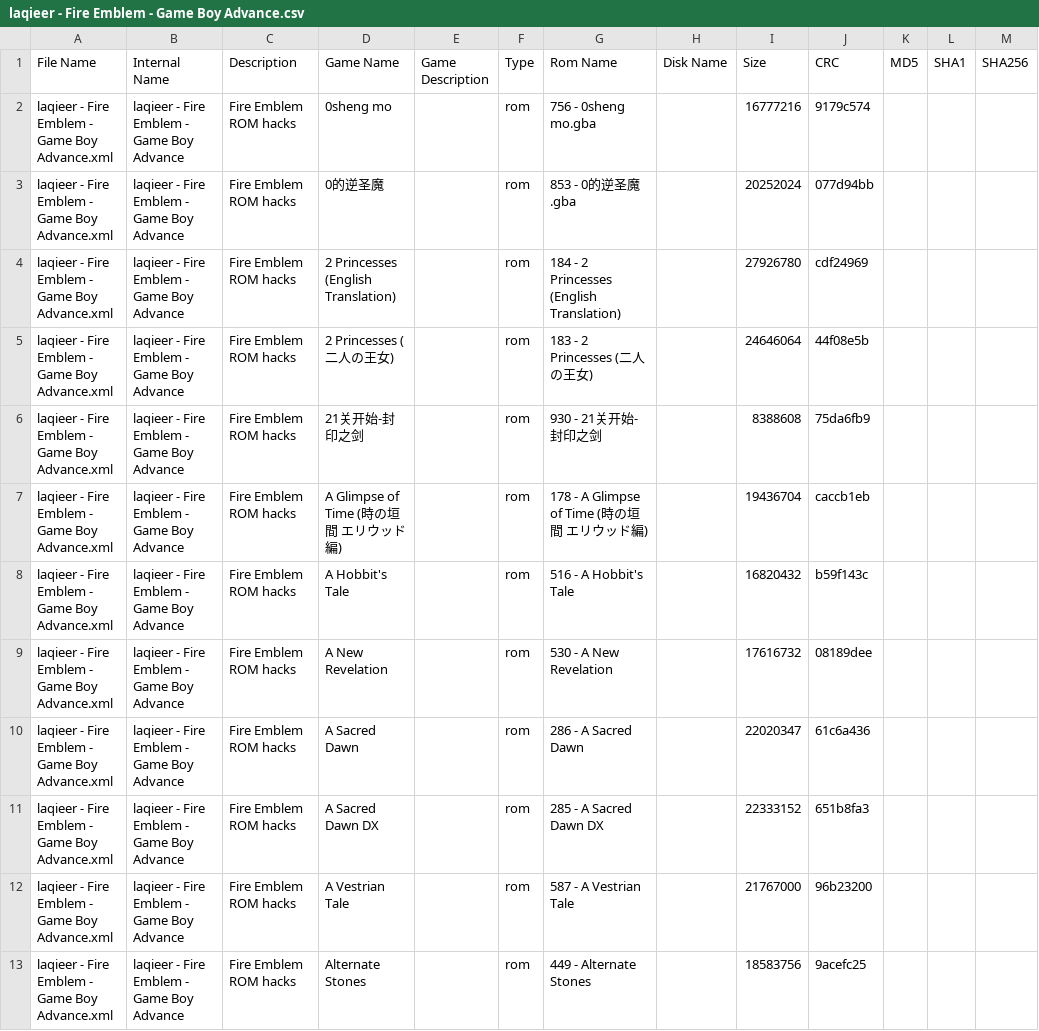
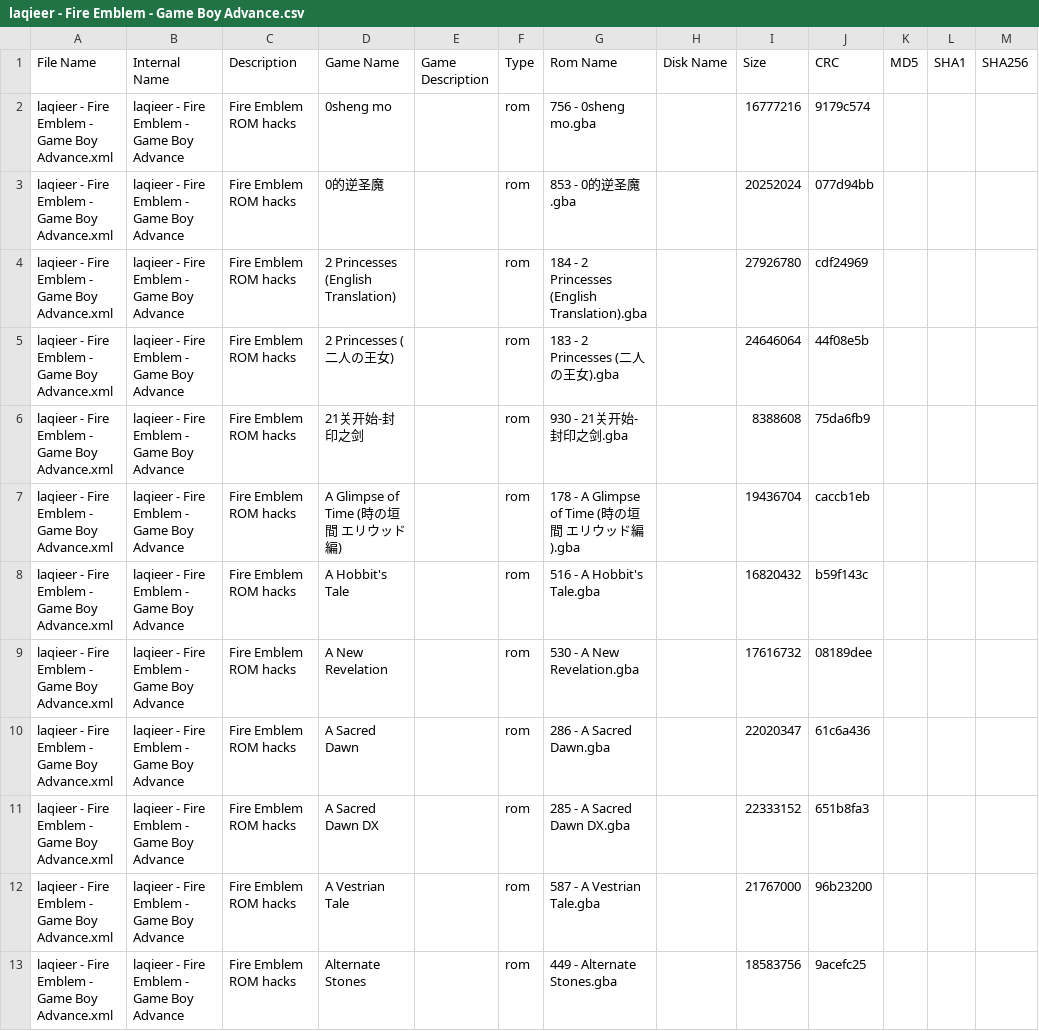
Before and after one commit to laqieer/FE-ROM-Hack-Database, a CSV file: DATs/laqieer - Fire Emblem - Game Boy Advance.csv, drawn as a sheet; only a part is shown; the diff covers the shown part only; the diff names each change by its address in the sheet, - before the commit and + after, or states it on an @@ line.

```diff
--- a/DATs/laqieer - Fire Emblem - Game Boy Advance.csv
+++ b/DATs/laqieer - Fire Emblem - Game Boy Advance.csv
-G4 (Rom Name): 184 - 2 Princesses (English Translation)
+G4 (Rom Name): 184 - 2 Princesses (English Translation).gba
-G5 (Rom Name): 183 - 2 Princesses (二人の王女)
+G5 (Rom Name): 183 - 2 Princesses (二人の王女).gba
-G6 (Rom Name): 930 - 21关开始-封印之剑
+G6 (Rom Name): 930 - 21关开始-封印之剑.gba
-G7 (Rom Name): 178 - A Glimpse of Time (時の垣間 エリウッド編)
+G7 (Rom Name): 178 - A Glimpse of Time (時の垣間 エリウッド編).gba
-G8 (Rom Name): 516 - A Hobbit's Tale
+G8 (Rom Name): 516 - A Hobbit's Tale.gba
-G9 (Rom Name): 530 - A New Revelation
+G9 (Rom Name): 530 - A New Revelation.gba
-G10 (Rom Name): 286 - A Sacred Dawn
+G10 (Rom Name): 286 - A Sacred Dawn.gba
-G11 (Rom Name): 285 - A Sacred Dawn DX
+G11 (Rom Name): 285 - A Sacred Dawn DX.gba
-G12 (Rom Name): 587 - A Vestrian Tale
+G12 (Rom Name): 587 - A Vestrian Tale.gba
-G13 (Rom Name): 449 - Alternate Stones
+G13 (Rom Name): 449 - Alternate Stones.gba
```
Also changed, not shown: 9 edited cells elsewhere in this file, Excel/ROMs.csv, _data/ROMs.csv, 13 other files.
